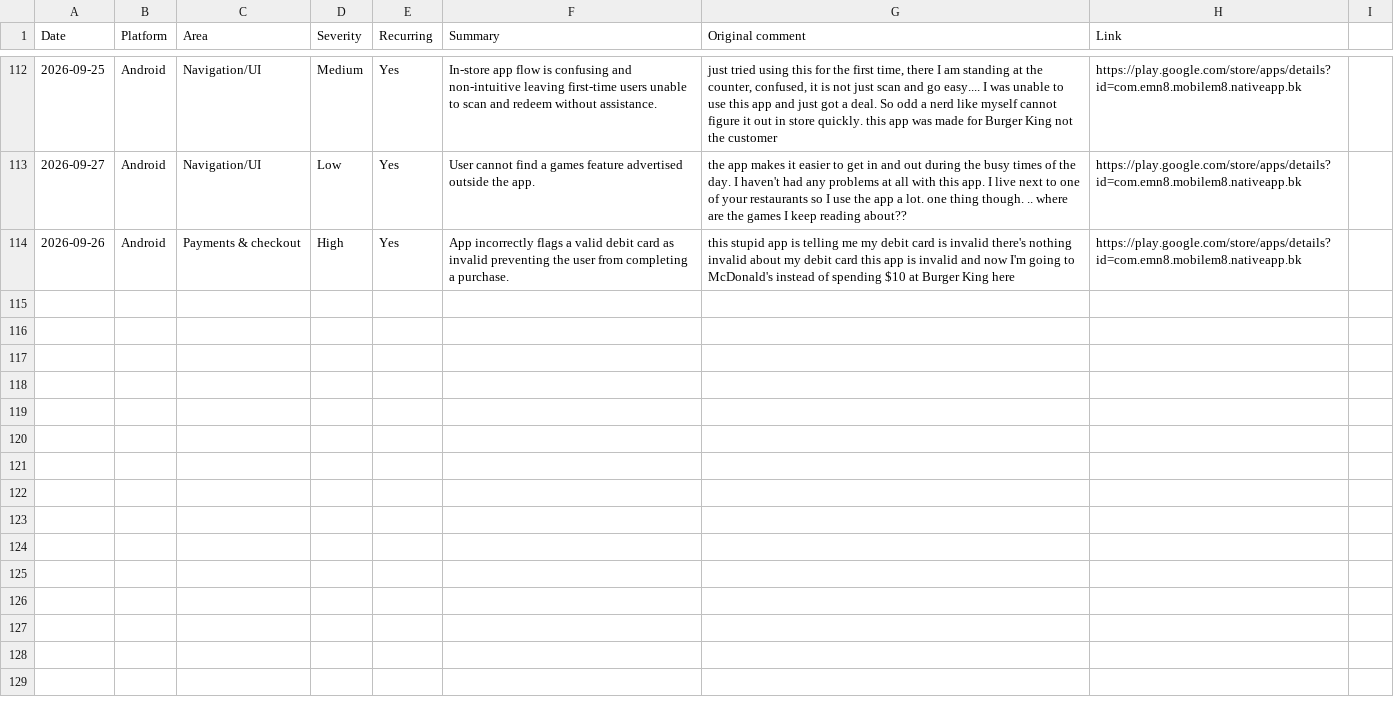
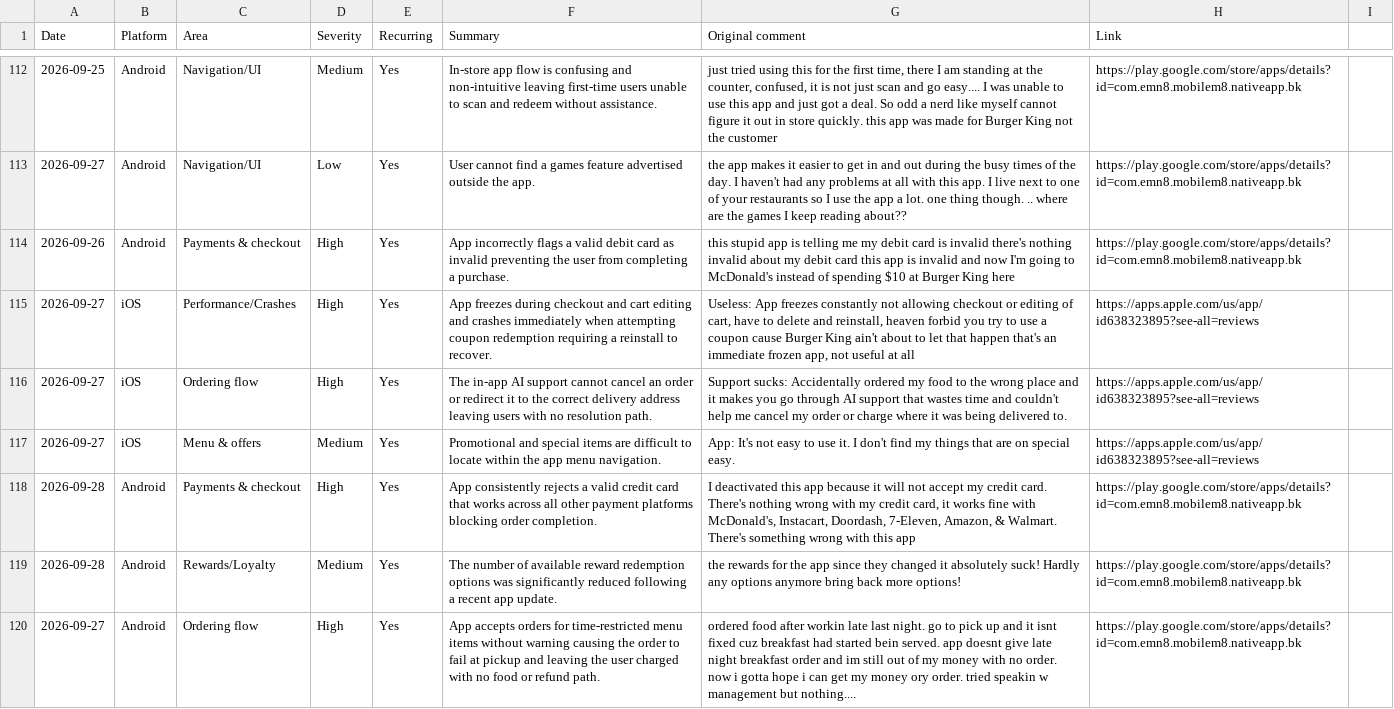
Before and after one commit to rocco9022/bk-review-triage, a CSV file: reviews.csv, drawn as a sheet; only a part is shown, gaps mark what is left out.

Commit message:
Add 6 UX/UI review(s)

```diff
--- a/reviews.csv
+++ b/reviews.csv
@@ -114 +114,7 @@ Date,Platform,Area,Severity,Recurring,Summary,Original comment,Link
 2026-09-26,Android,Payments & checkout,High,Yes,App incorrectly flags a valid debit card as invalid preventing the user from completing a purchase.,this stupid app is telling me my debit card is invalid there's nothing invalid about my debit card this app is invalid and now I'm going to McDonald's instead of spending $10 at Burger King here,https://play.google.com/store/apps/details?id=com.emn8.mobilem8.nativeapp.bk
+2026-09-27,iOS,Performance/Crashes,High,Yes,App freezes during checkout and cart editing and crashes immediately when attempting coupon redemption requiring a reinstall to recover.,"Useless: App freezes constantly not allowing checkout or editing of cart, have to delete and reinstall, heaven forbid you try to use a coupon cause Burger King ain't about to let that happen that's an immediate frozen app, not useful at all",https://apps.apple.com/us/app/id638323895?see-all=reviews
+2026-09-27,iOS,Ordering flow,High,Yes,The in-app AI support cannot cancel an order or redirect it to the correct delivery address leaving users with no resolution path.,"Support sucks: Accidentally ordered my food to the wrong place and it makes you go through AI support that wastes time and couldn't help me cancel my order or charge where it was being delivered to.",https://apps.apple.com/us/app/id638323895?see-all=reviews
+2026-09-27,iOS,Menu & offers,Medium,Yes,Promotional and special items are difficult to locate within the app menu navigation.,App: It's not easy to use it. I don't find my things that are on special easy.,https://apps.apple.com/us/app/id638323895?see-all=reviews
+2026-09-28,Android,Payments & checkout,High,Yes,App consistently rejects a valid credit card that works across all other payment platforms blocking order completion.,"I deactivated this app because it will not accept my credit card. There's nothing wrong with my credit card, it works fine with McDonald's, Instacart, Doordash, 7-Eleven, Amazon, & Walmart. There's something wrong with this app",https://play.google.com/store/apps/details?id=com.emn8.mobilem8.nativeapp.bk
+2026-09-28,Android,Rewards/Loyalty,Medium,Yes,The number of available reward redemption options was significantly reduced following a recent app update.,the rewards for the app since they changed it absolutely suck! Hardly any options anymore bring back more options!,https://play.google.com/store/apps/details?id=com.emn8.mobilem8.nativeapp.bk
+2026-09-27,Android,Ordering flow,High,Yes,App accepts orders for time-restricted menu items without warning causing the order to fail at pickup and leaving the user charged with no food or refund path.,"ordered food after workin late last night. go to pick up and it isnt fixed cuz breakfast had started bein served. app doesnt give late night breakfast order and im still out of my money with no order. now i gotta hope i can get my money ory order. tried speakin w management but nothing....",https://play.google.com/store/apps/details?id=com.emn8.mobilem8.nativeapp.bk
```
